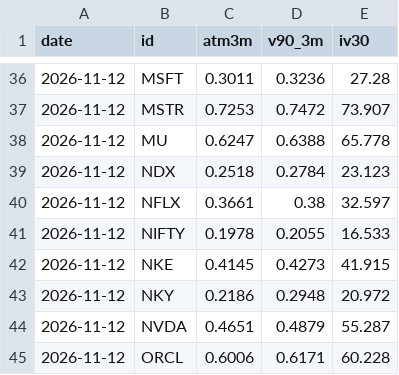
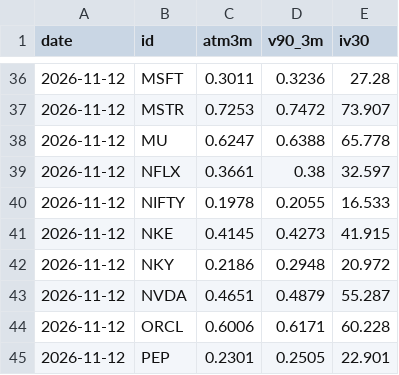
Before and after one commit to CL272/strategist-dashboard, a CSV file: archive/structured_iv.csv, drawn as a sheet; only a part is shown, gaps mark what is left out; the shorter side is filled out with more unchanged rows; the diff names each change by its address in the sheet, - before the commit and + after, or states it on an @@ line.

```diff
--- a/archive/structured_iv.csv
+++ b/archive/structured_iv.csv
-row 39: 2026-11-12 | NDX | 0.2518 | 0.2784 | 23.123
```
Also changed, not shown: archive/OIL_WTI_12M.csv, archive/OIL_WTI_SPREAD.csv, 2 other files.
